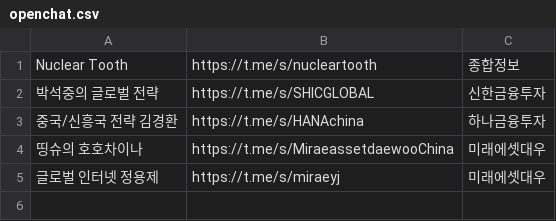
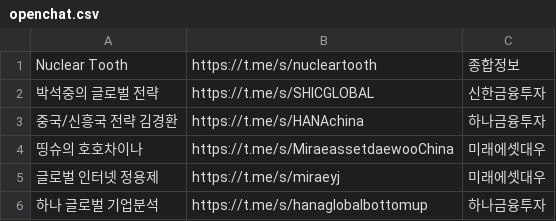
Before and after one commit to contextract/stocker_megazine, a CSV file: openchat.csv, drawn as a sheet; the diff names each change by its address in the sheet, - before the commit and + after, or states it on an @@ line.

Commit message:
Update openchat.csv

```diff
--- a/openchat.csv
+++ b/openchat.csv
+row 6: 하나 글로벌 기업분석 | https://t.me/s/hanaglobalbottomup | 하나금융투자
```
